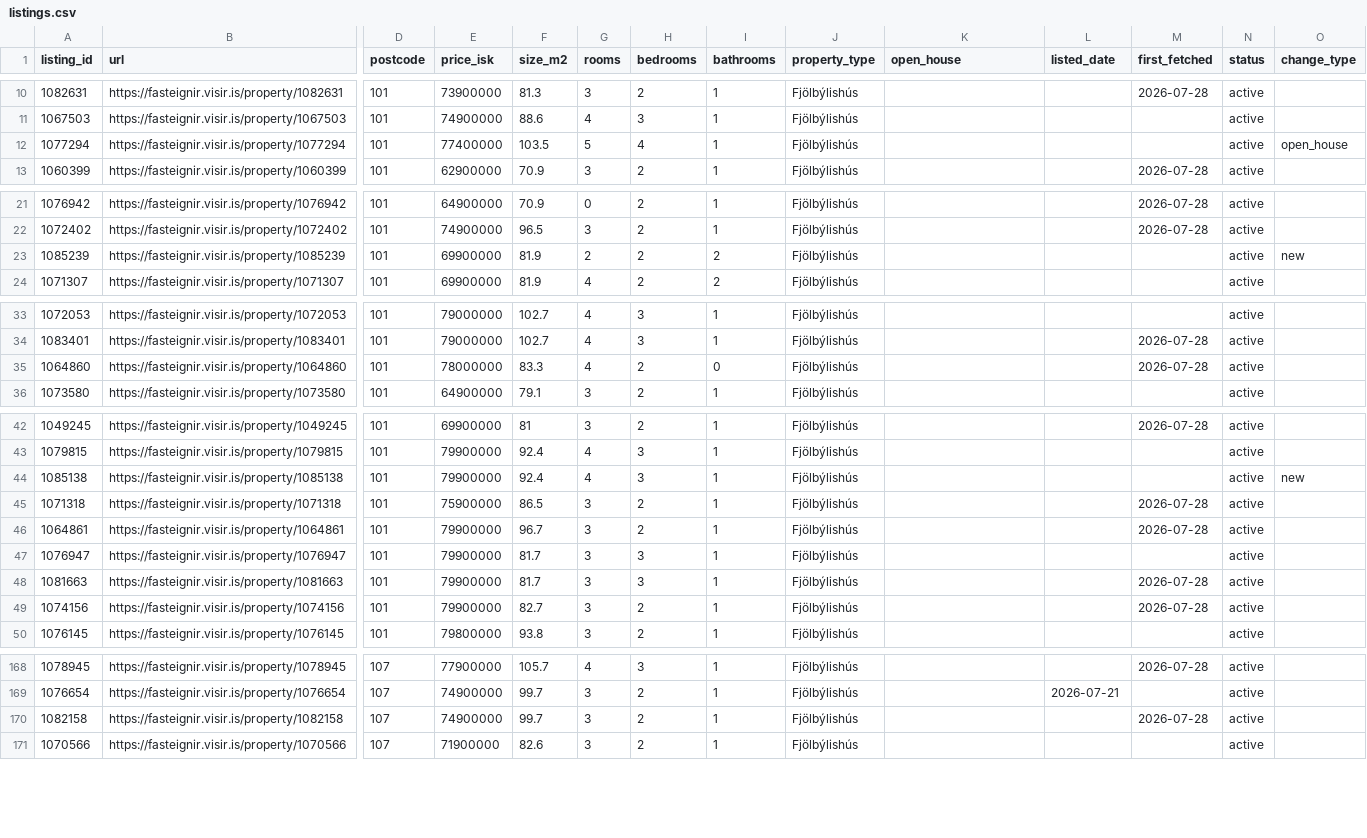
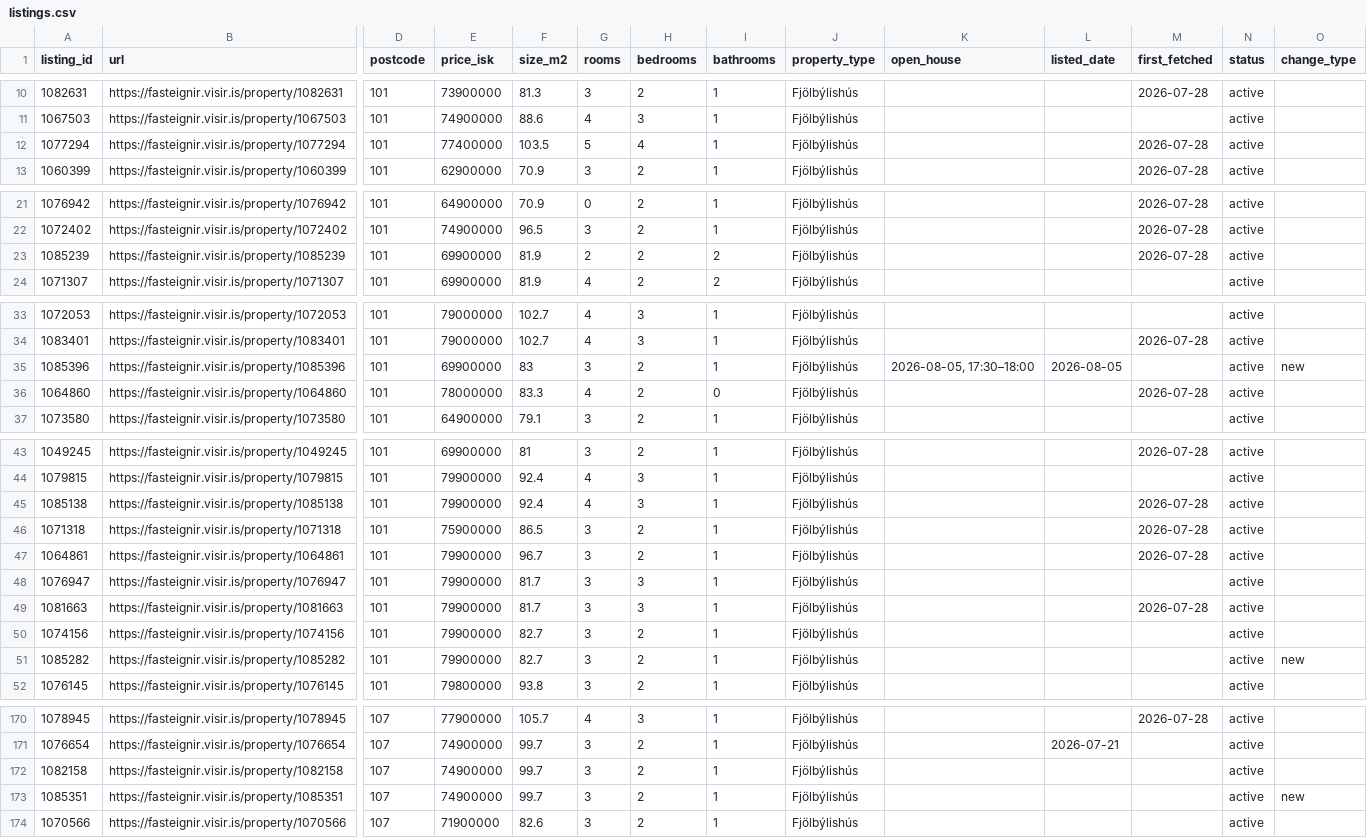
Before and after one commit to alruts/fasteignir-listing-monitor, a CSV file: data/listings.csv, drawn as a sheet; only a part is shown, gaps mark what is left out; addresses are those after the commit; rows hold the shown columns only; the diff covers the shown part only; the diff names each change by its address in the sheet, - before the commit and + after, or states it on an @@ line.

Commit message:
Update house listings

```diff
--- a/data/listings.csv
+++ b/data/listings.csv
-M12 (first_fetched): (empty)
+M12 (first_fetched): 2026-07-28
-O12 (change_type): open_house
+O12 (change_type): (empty)
-M23 (first_fetched): (empty)
+M23 (first_fetched): 2026-07-28
-O23 (change_type): new
+O23 (change_type): (empty)
+row 35: 1085396 | https://fasteignir.visir.is/property/1085396 | 101 | 69900000 | 83 | 3 | 2 | 1 | Fjölbýlishús | 2026-08-05, 17:30–18:00 | 2026-08-05 |  | active | new
-M45 (first_fetched): (empty)
+M45 (first_fetched): 2026-07-28
-O45 (change_type): new
+O45 (change_type): (empty)
-M50 (first_fetched): 2026-07-28
+M50 (first_fetched): (empty)
+row 51: 1085282 | https://fasteignir.visir.is/property/1085282 | 101 | 79900000 | 82.7 | 3 | 2 | 1 | Fjölbýlishús |  |  |  | active | new
-M172 (first_fetched): 2026-07-28
+M172 (first_fetched): (empty)
+row 173: 1085351 | https://fasteignir.visir.is/property/1085351 | 107 | 74900000 | 99.7 | 3 | 2 | 1 | Fjölbýlishús |  |  |  | active | new
```
Also changed, not shown: 7 edited cells elsewhere in this file, 2 other files.
